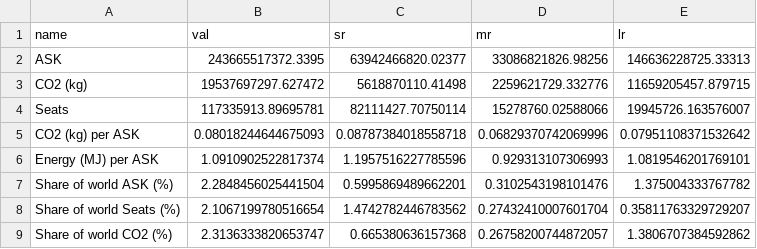
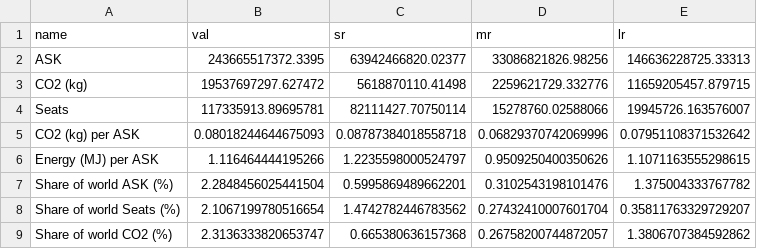
Before and after one commit to AeroMAPS/AeroMAPS, a CSV file: aeromaps/notebooks/data_partitioning/aeroscope_france_data.csv, drawn as a sheet.

Commit message:
Update notebook for partitioning

```diff
--- a/aeromaps/notebooks/data_partitioning/aeroscope_france_data.csv
+++ b/aeromaps/notebooks/data_partitioning/aeroscope_france_data.csv
@@ -5,3 +5,3 @@ Seats,117335913.89695781,82111427.70750114,15278760.02588066,19945726.163576007
 CO2 (kg) per ASK,0.08018244644675093,0.08787384018558718,0.06829370742069996,0.07951108371532642
-Energy (MJ) per ASK,1.0910902522817374,1.1957516227785596,0.929313107306993,1.0819546201769101
+Energy (MJ) per ASK,1.116464444195266,1.2235598000524797,0.9509250400350626,1.1071163555298615
 Share of world ASK (%),2.2848456025441504,0.5995869489662201,0.3102543198101476,1.375004333767782
```
Also changed, not shown: 2 other files.
